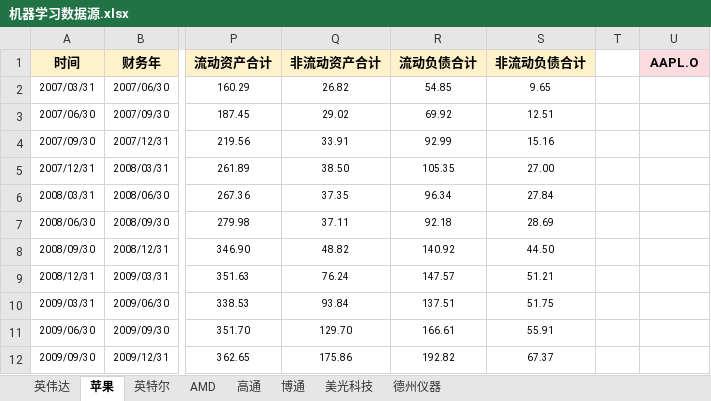
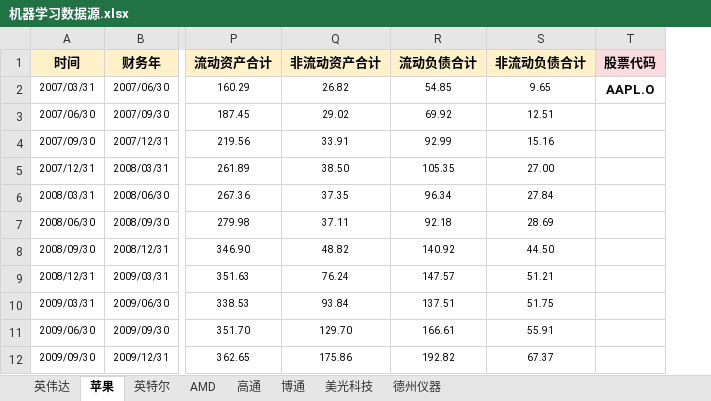
Before and after one commit to jettyPHJ/MambaStock, an Excel workbook: 机器学习数据源.xlsx, sheet 苹果, drawn as a sheet; only a part is shown, gaps mark what is left out; values as stored, in another font and other column widths than the file's, no borders; removed rows and columns are numbered as before the commit, all else as after; the diff names each change by its address in the sheet, - before the commit and + after, or states it on an @@ line.

```diff
--- a/机器学习数据源.xlsx (sheet 苹果)
+++ b/机器学习数据源.xlsx (sheet 苹果)
-column T, empty
-T1: AAPL.O
+T1: 股票代码
-T2 (股票代码): (empty)
+T2 (股票代码): AAPL.O
```
Also changed, not shown: sheet 博通, sheet AMD, sheet 德州仪器, sheet 英特尔, sheet 高通, sheet 美光科技, 1 more sheet, formulas that keep their value, 测试数据.xlsx, 5 other files.
